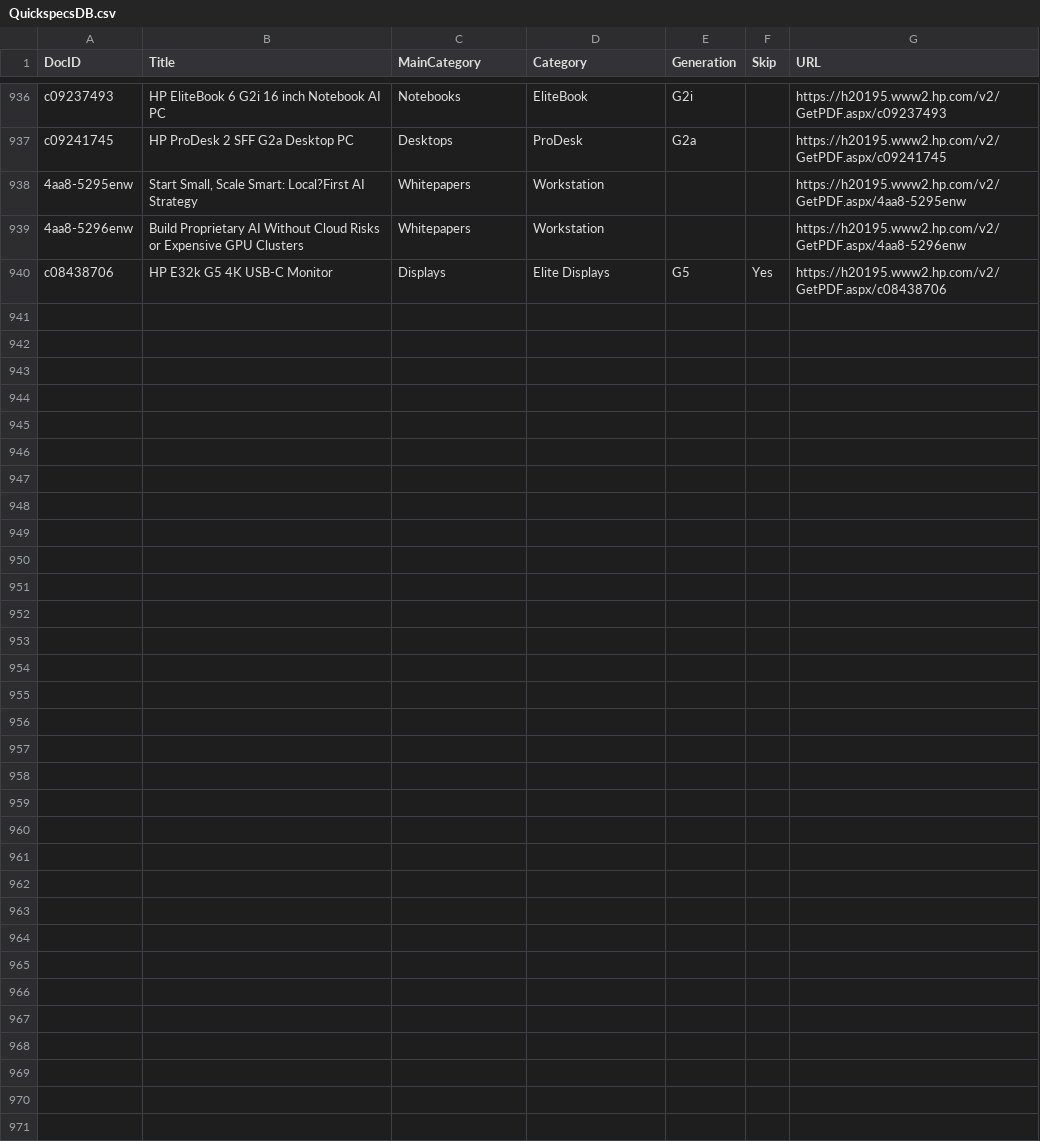
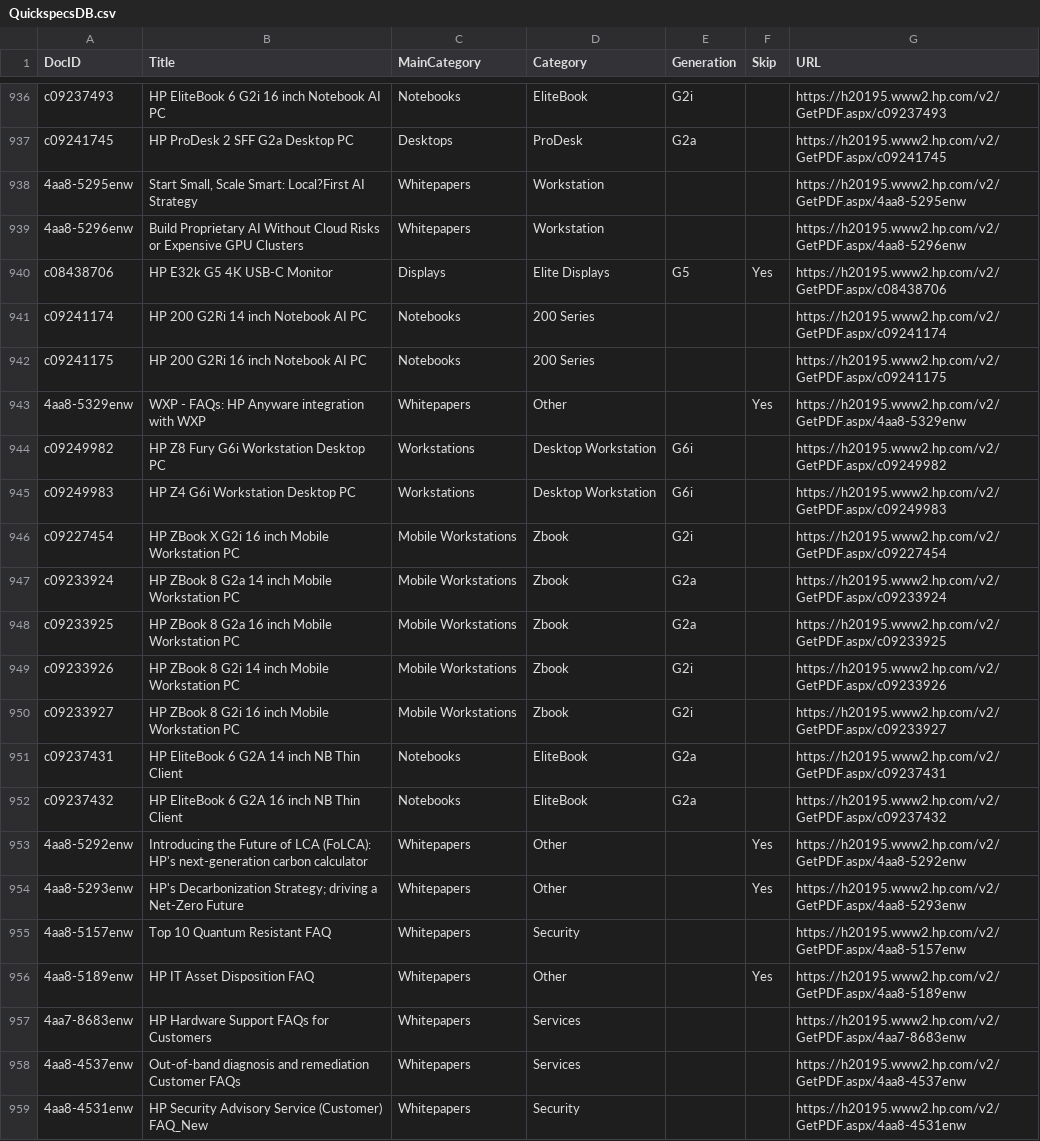
Before and after one commit to daunoua/quickspecsdb, a CSV file: QuickspecsDB.csv, drawn as a sheet; only a part is shown, gaps mark what is left out; the diff covers the shown part only.

Commit message:
Update QuickspecsDB files (2026-02-26 21:33)

```diff
--- a/QuickspecsDB.csv
+++ b/QuickspecsDB.csv
@@ -940 +940,20 @@ c09241745,HP ProDesk 2 SFF G2a Desktop PC,Desktops,ProDesk,G2a,,https://h20195.w
 c08438706,HP E32k G5 4K USB-C Monitor,Displays,Elite Displays,G5,Yes,https://h20195.www2.hp.com/v2/GetPDF.aspx/c08438706
+c09241174,HP 200 G2Ri 14 inch Notebook AI PC,Notebooks,200 Series,,,https://h20195.www2.hp.com/v2/GetPDF.aspx/c09241174
+c09241175,HP 200 G2Ri 16 inch Notebook AI PC,Notebooks,200 Series,,,https://h20195.www2.hp.com/v2/GetPDF.aspx/c09241175
+4aa8-5329enw,WXP - FAQs: HP Anyware integration with WXP,Whitepapers,Other,,Yes,https://h20195.www2.hp.com/v2/GetPDF.aspx/4aa8-5329enw
+c09249982,HP Z8 Fury G6i Workstation Desktop PC,Workstations,Desktop Workstation,G6i,,https://h20195.www2.hp.com/v2/GetPDF.aspx/c09249982
+c09249983,HP Z4 G6i Workstation Desktop PC,Workstations,Desktop Workstation,G6i,,https://h20195.www2.hp.com/v2/GetPDF.aspx/c09249983
+c09227454,HP ZBook X G2i 16 inch Mobile Workstation PC,Mobile Workstations,Zbook,G2i,,https://h20195.www2.hp.com/v2/GetPDF.aspx/c09227454
+c09233924,HP ZBook 8 G2a 14 inch Mobile Workstation PC,Mobile Workstations,Zbook,G2a,,https://h20195.www2.hp.com/v2/GetPDF.aspx/c09233924
+c09233925,HP ZBook 8 G2a 16 inch Mobile Workstation PC,Mobile Workstations,Zbook,G2a,,https://h20195.www2.hp.com/v2/GetPDF.aspx/c09233925
+c09233926,HP ZBook 8 G2i 14 inch Mobile Workstation PC,Mobile Workstations,Zbook,G2i,,https://h20195.www2.hp.com/v2/GetPDF.aspx/c09233926
+c09233927,HP ZBook 8 G2i 16 inch Mobile Workstation PC,Mobile Workstations,Zbook,G2i,,https://h20195.www2.hp.com/v2/GetPDF.aspx/c09233927
+c09237431,HP EliteBook 6 G2A 14 inch NB Thin Client,Notebooks,EliteBook,G2a,,https://h20195.www2.hp.com/v2/GetPDF.aspx/c09237431
+c09237432,HP EliteBook 6 G2A 16 inch NB Thin Client,Notebooks,EliteBook,G2a,,https://h20195.www2.hp.com/v2/GetPDF.aspx/c09237432
+4aa8-5292enw,Introducing the Future of LCA (FoLCA): HP's next-generation carbon calculator,Whitepapers,Other,,Yes,https://h20195.www2.hp.com/v2/GetPDF.aspx/4aa8-5292enw
+4aa8-5293enw,HP's Decarbonization Strategy; driving a Net-Zero Future,Whitepapers,Other,,Yes,https://h20195.www2.hp.com/v2/GetPDF.aspx/4aa8-5293enw
+4aa8-5157enw,Top 10 Quantum Resistant FAQ,Whitepapers,Security,,,https://h20195.www2.hp.com/v2/GetPDF.aspx/4aa8-5157enw
+4aa8-5189enw,HP IT Asset Disposition FAQ,Whitepapers,Other,,Yes,https://h20195.www2.hp.com/v2/GetPDF.aspx/4aa8-5189enw
+4aa7-8683enw,HP Hardware Support FAQs for Customers,Whitepapers,Services,,,https://h20195.www2.hp.com/v2/GetPDF.aspx/4aa7-8683enw
+4aa8-4537enw,Out-of-band diagnosis and remediation Customer FAQs,Whitepapers,Services,,,https://h20195.www2.hp.com/v2/GetPDF.aspx/4aa8-4537enw
+4aa8-4531enw,HP Security Advisory Service (Customer) FAQ_New,Whitepapers,Security,,,https://h20195.www2.hp.com/v2/GetPDF.aspx/4aa8-4531enw
```
Also changed, not shown: 11 added rows elsewhere in this file.
